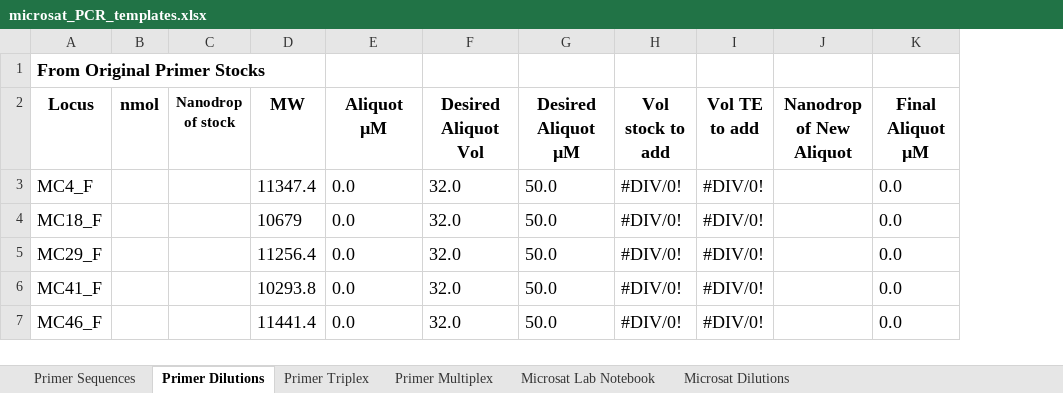
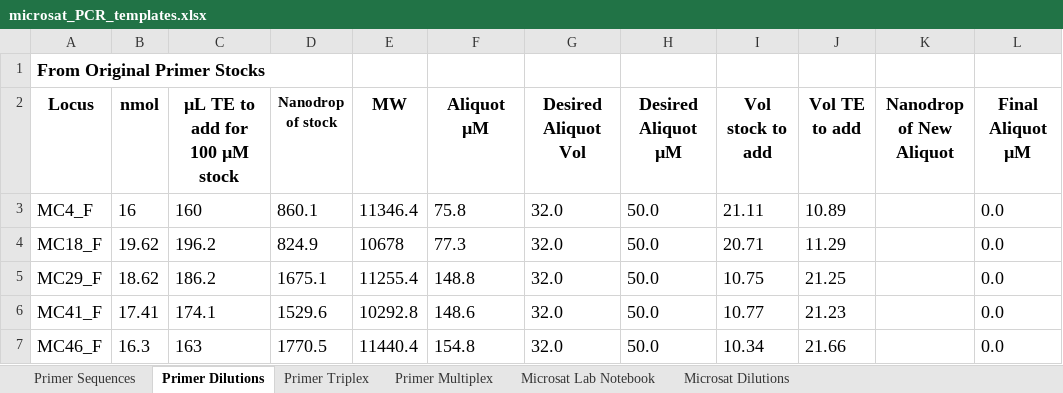
Before and after one commit to mstudiva/Mcav-microsats, an Excel workbook: microsat_PCR_templates.xlsx, sheet Primer Dilutions, drawn as a sheet; only a part is shown; values as stored, in another font and other column widths than the file's, no borders; addresses are those after the commit; the diff covers the shown part only; the diff names each change by its address in the sheet, - before the commit and + after, or states it on an @@ line.

Commit message:
Updated primer info
Microsat primer sequences, dilution calculations, and PCR recipe/setup.

```diff
--- a/microsat_PCR_templates.xlsx (sheet Primer Dilutions)
+++ b/microsat_PCR_templates.xlsx (sheet Primer Dilutions)
+column C (µL TE to add for 100 µM stock), rows 3-7: 160 | 196.2 | 186.2 | 174.1 | 163
-B3 (nmol): (empty)
+B3 (nmol): 16
-D3 (Nanodrop of stock): (empty)
+D3 (Nanodrop of stock): 860.1
-E3 (MW): 11347.4
+E3 (MW): 11346.4
-F3 (Aliquot µM): 0.0
+F3 (Aliquot µM): 75.8
-I3 (Vol stock to add): #DIV/0!
+I3 (Vol stock to add): 21.11
-J3 (Vol TE to add): #DIV/0!
+J3 (Vol TE to add): 10.89
-B4 (nmol): (empty)
+B4 (nmol): 19.62
-D4 (Nanodrop of stock): (empty)
+D4 (Nanodrop of stock): 824.9
-E4 (MW): 10679
+E4 (MW): 10678
-F4 (Aliquot µM): 0.0
+F4 (Aliquot µM): 77.3
-I4 (Vol stock to add): #DIV/0!
+I4 (Vol stock to add): 20.71
-J4 (Vol TE to add): #DIV/0!
+J4 (Vol TE to add): 11.29
-B5 (nmol): (empty)
+B5 (nmol): 18.62
-D5 (Nanodrop of stock): (empty)
+D5 (Nanodrop of stock): 1675.1
-E5 (MW): 11256.4
+E5 (MW): 11255.4
-F5 (Aliquot µM): 0.0
+F5 (Aliquot µM): 148.8
-I5 (Vol stock to add): #DIV/0!
+I5 (Vol stock to add): 10.75
-J5 (Vol TE to add): #DIV/0!
+J5 (Vol TE to add): 21.25
-B6 (nmol): (empty)
+B6 (nmol): 17.41
-D6 (Nanodrop of stock): (empty)
+D6 (Nanodrop of stock): 1529.6
-E6 (MW): 10293.8
+E6 (MW): 10292.8
-F6 (Aliquot µM): 0.0
+F6 (Aliquot µM): 148.6
-I6 (Vol stock to add): #DIV/0!
+I6 (Vol stock to add): 10.77
-J6 (Vol TE to add): #DIV/0!
+J6 (Vol TE to add): 21.23
-B7 (nmol): (empty)
+B7 (nmol): 16.3
-D7 (Nanodrop of stock): (empty)
+D7 (Nanodrop of stock): 1770.5
-E7 (MW): 11441.4
+E7 (MW): 11440.4
-F7 (Aliquot µM): 0.0
+F7 (Aliquot µM): 154.8
-I7 (Vol stock to add): #DIV/0!
+I7 (Vol stock to add): 10.34
-J7 (Vol TE to add): #DIV/0!
+J7 (Vol TE to add): 21.66
```
Also changed, not shown: 99 edited cells elsewhere in this sheet, sheet Microsat Dilutions, sheet Primer Sequences, sheet Microsat Lab Notebook, formulas that keep their value.
